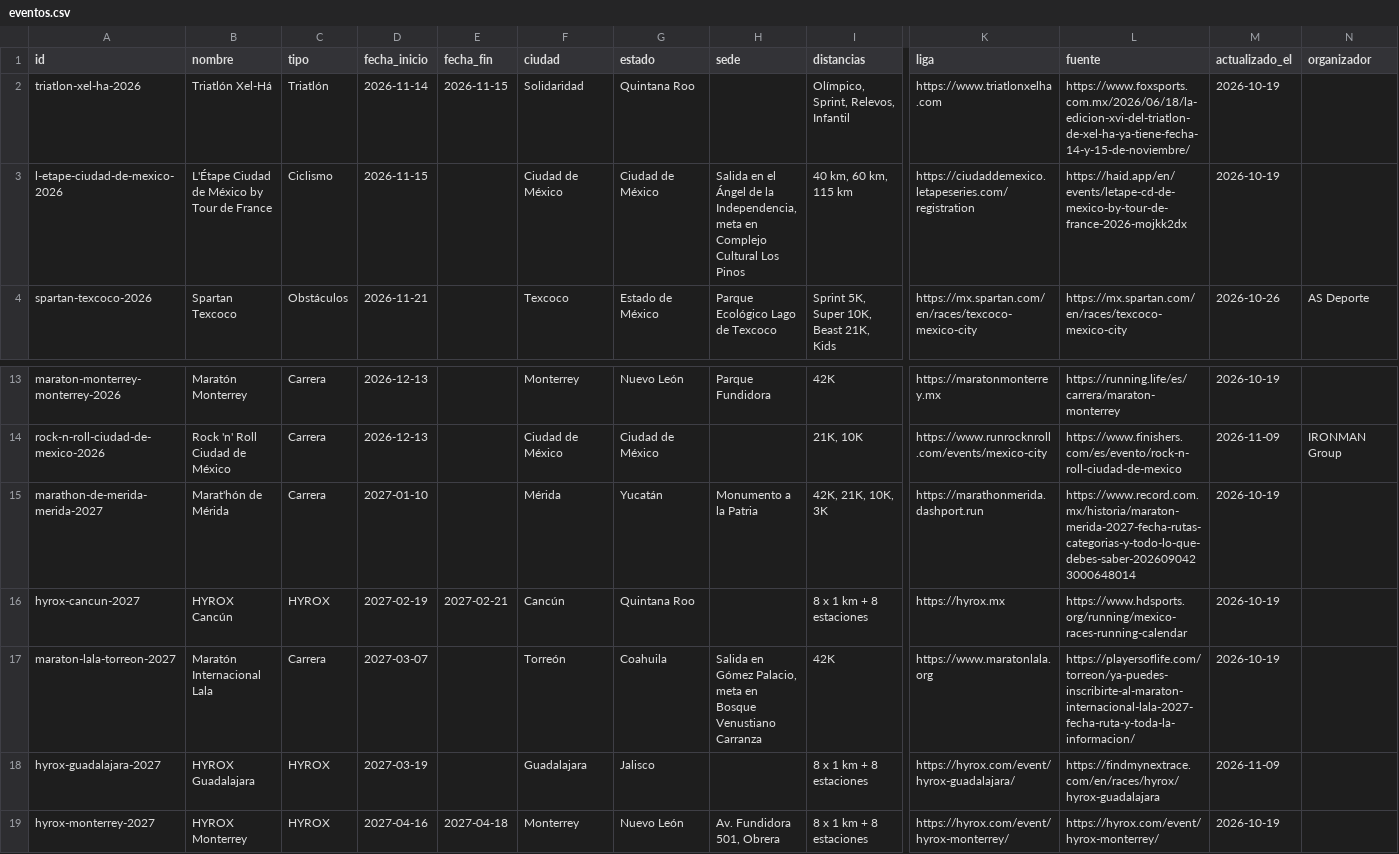
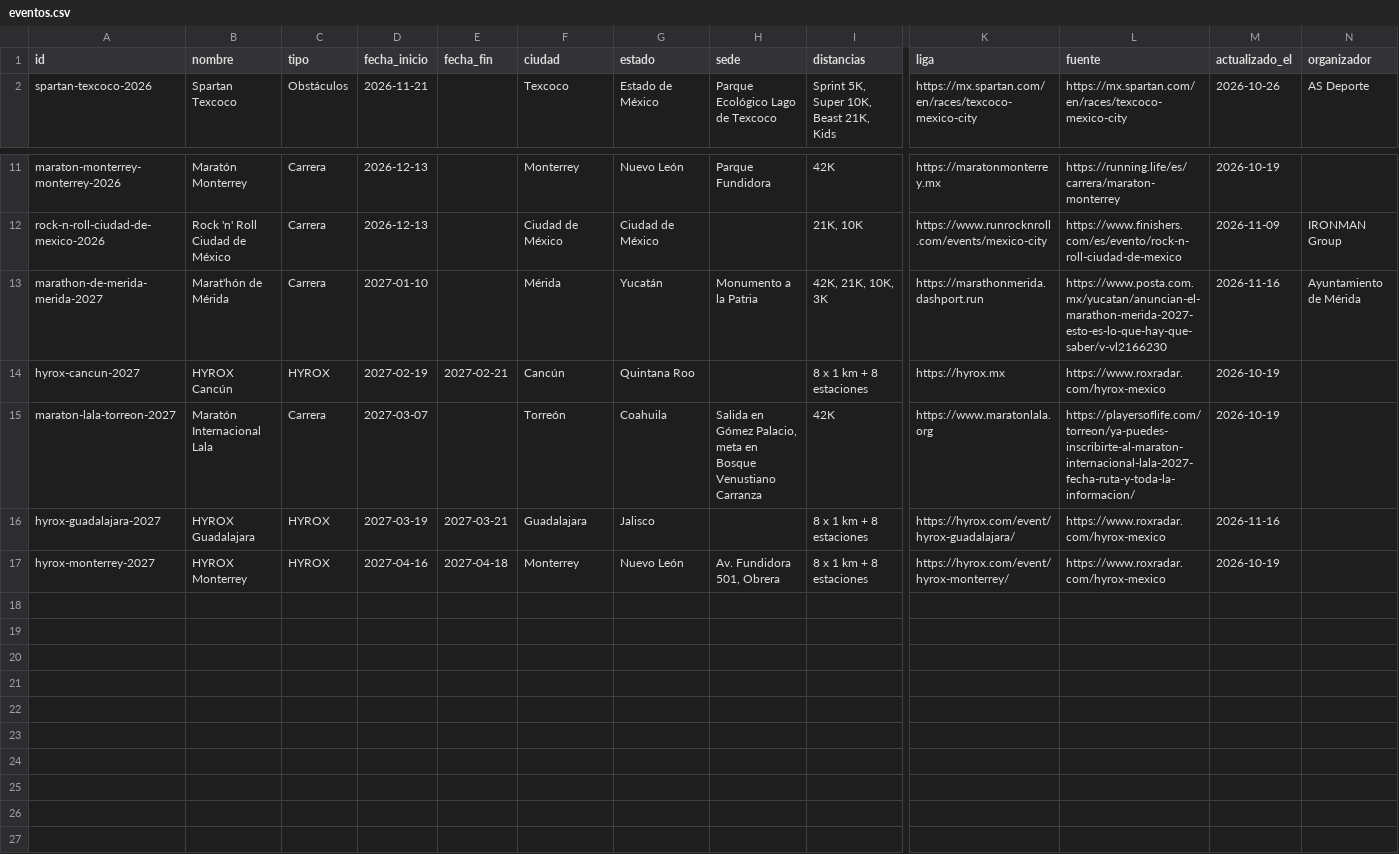
Before and after one commit to moikirsch/gyms52-d, a CSV file: data/eventos/eventos.csv, drawn as a sheet; only a part is shown, gaps mark what is left out; removed rows and columns are numbered as before the commit, all else as after; rows hold the shown columns only; the diff names each change by its address in the sheet, - before the commit and + after, or states it on an @@ line.

```diff
--- a/data/eventos/eventos.csv
+++ b/data/eventos/eventos.csv
-row 2: triatlon-xel-ha-2026 | Triatlón Xel-Há | Triatlón | 2026-11-14 | 2026-11-15 | Solidaridad | Quintana Roo |  | Olímpico, Sprint, Relevos, Infantil | https://www.triatlonxelha.com | https://www.foxsports.com.mx/2026/06/18/la-edicion-xvi-del-triatlon-de-xel-ha-ya-tiene-fecha-14-y-15-de-noviembre/ | 2026-10-19
-row 3: l-etape-ciudad-de-mexico-2026 | L'Étape Ciudad de México by Tour de France | Ciclismo | 2026-11-15 |  | Ciudad de México | Ciudad de México | Salida en el Ángel de la Independencia, meta en Complejo Cultural Los Pinos | 40 km, 60 km, 115 km | https://ciudaddemexico.letapeseries.com/registration | https://haid.app/en/events/letape-cd-de-mexico-by-tour-de-france-2026-mojkk2dx | 2026-10-19
-L13 (fuente): https://www.record.com.mx/historia/maraton-merida-2027-fecha-rutas-categorias-y-todo-lo-que-debes-saber-2026090423000648014
+L13 (fuente): https://www.posta.com.mx/yucatan/anuncian-el-marathon-merida-2027-esto-es-lo-que-hay-que-saber/v-vl2166230
-M13 (actualizado_el): 2026-10-19
+M13 (actualizado_el): 2026-11-16
-N13 (organizador): (empty)
+N13 (organizador): Ayuntamiento de Mérida
-L14 (fuente): https://www.hdsports.org/running/mexico-races-running-calendar
+L14 (fuente): https://www.roxradar.com/hyrox-mexico
-E16 (fecha_fin): (empty)
+E16 (fecha_fin): 2027-03-21
-L16 (fuente): https://findmynextrace.com/en/races/hyrox/hyrox-guadalajara
+L16 (fuente): https://www.roxradar.com/hyrox-mexico
-M16 (actualizado_el): 2026-11-09
+M16 (actualizado_el): 2026-11-16
-L17 (fuente): https://hyrox.com/event/hyrox-monterrey/
+L17 (fuente): https://www.roxradar.com/hyrox-mexico
```
